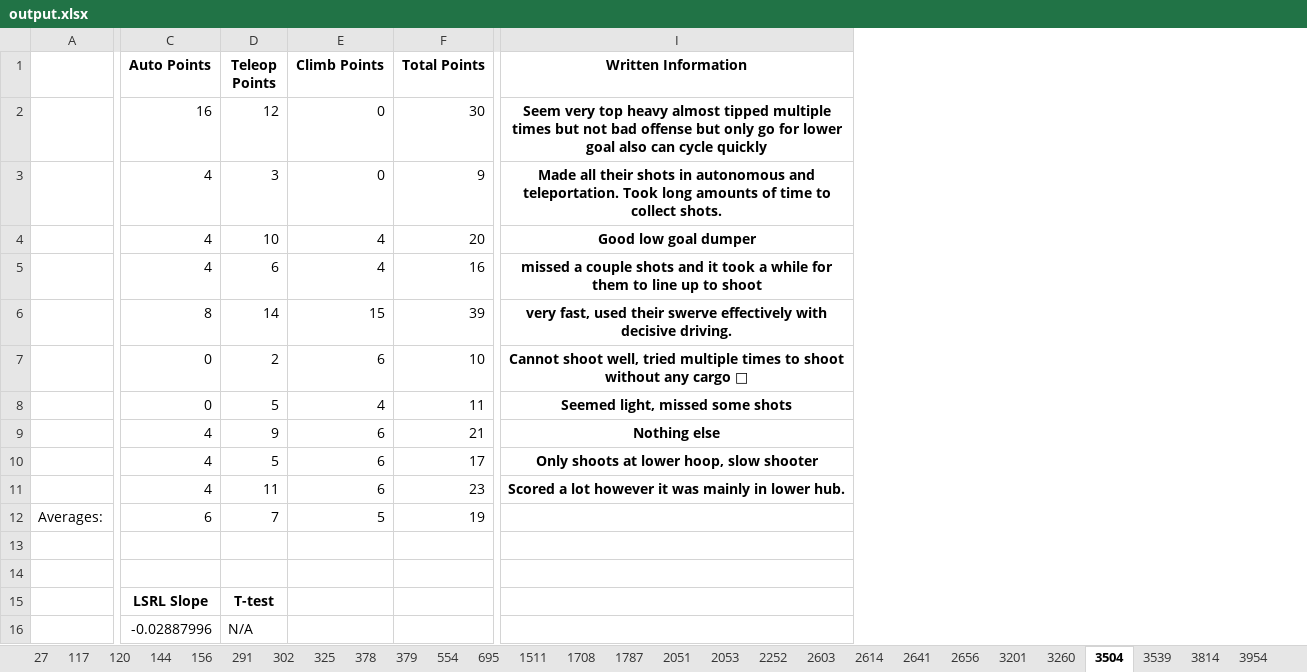
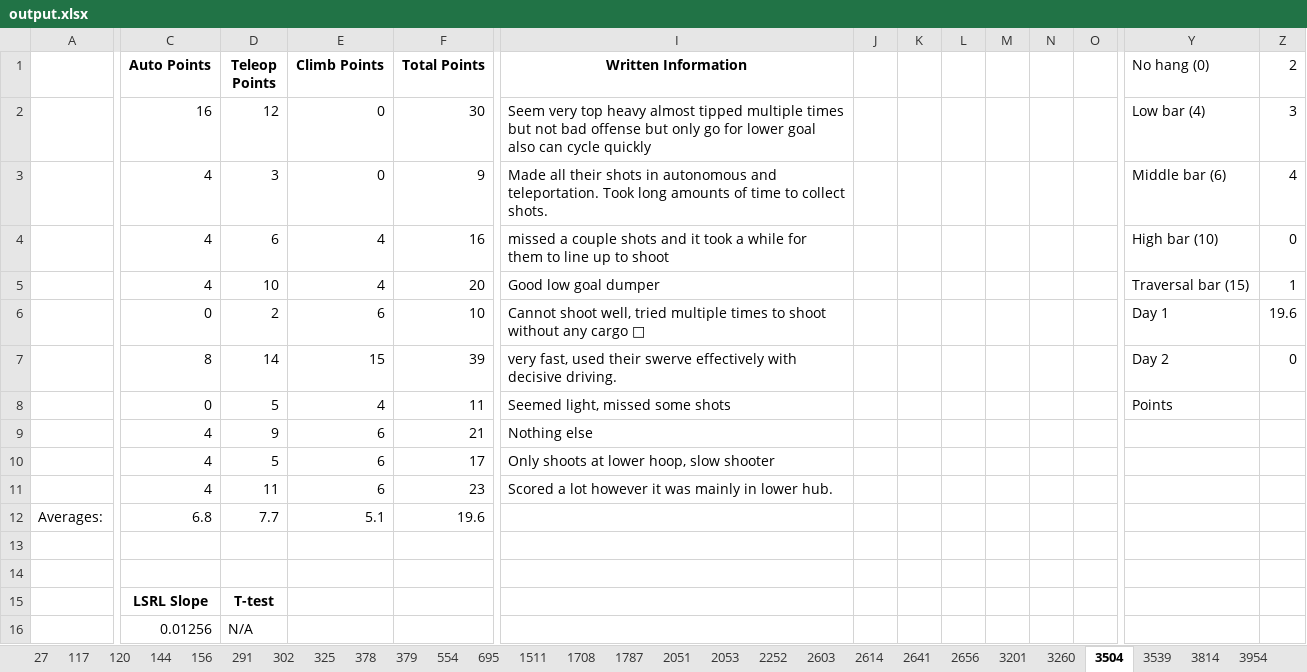
Before and after one commit to 23danielsuh/1787_scouting_program, an Excel workbook: output.xlsx, sheet 3504, drawn as a sheet; only a part is shown, gaps mark what is left out; values as stored, in another font and other column widths than the file's, no borders; charts and pictures not drawn; addresses are those after the commit; the diff covers the shown part only; the diff names each change by its address in the sheet, - before the commit and + after, or states it on an @@ line.

```diff
--- a/output.xlsx (sheet 3504)
+++ b/output.xlsx (sheet 3504)
+column J, empty
+column K, empty
+column L, empty
+column M, empty
+column N, empty
+column O, empty
+column Y (No hang (0)), rows 2-3: Low bar (4) | Middle bar (6); row 5: Traversal bar (15); rows 7-8: Day 2 | Points
+column Z (2), rows 2-3: 3 | 4; row 5: 1; row 7: 0
@@ I2:I3 bold: on → off, alignment: center → left @@
@@ row 5 moved to row 4: 18 @@
@@ I5 bold: on → off, alignment: center → left @@
@@ row 7 moved to row 6: 26 @@
@@ I7 bold: on → off, alignment: center → left @@
@@ I8:I11 bold: on → off, alignment: center → left @@
-C12 (Auto Points): 6
+C12 (Auto Points): 6.8
-D12 (Teleop Points): 7
+D12 (Teleop Points): 7.7
-E12 (Climb Points): 5
+E12 (Climb Points): 5.1
-F12 (Total Points): 19
+F12 (Total Points): 19.6
-C16 (Auto Points): -0.02887996
+C16 (Auto Points): 0.01256
```
Also changed, not shown: 9 added columns elsewhere in this sheet, sheet 7165, sheet 3814, sheet 156, sheet 4145, sheet 5492, sheet 6834, 40 more sheets, charts or pictures, pandas_chart_line.xlsx, 4 other files.
